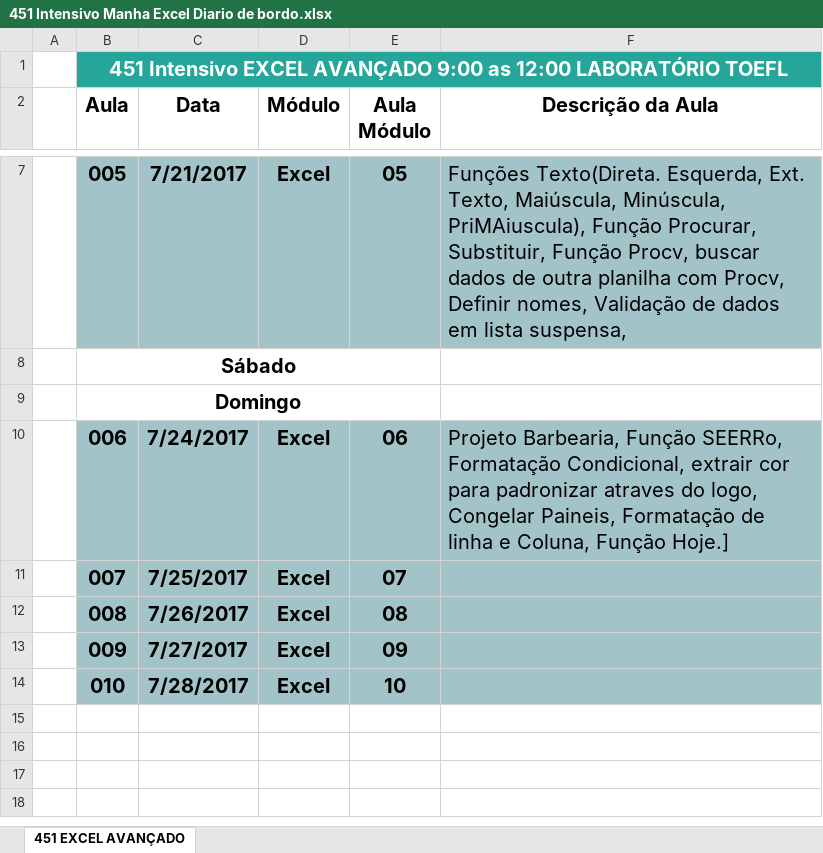
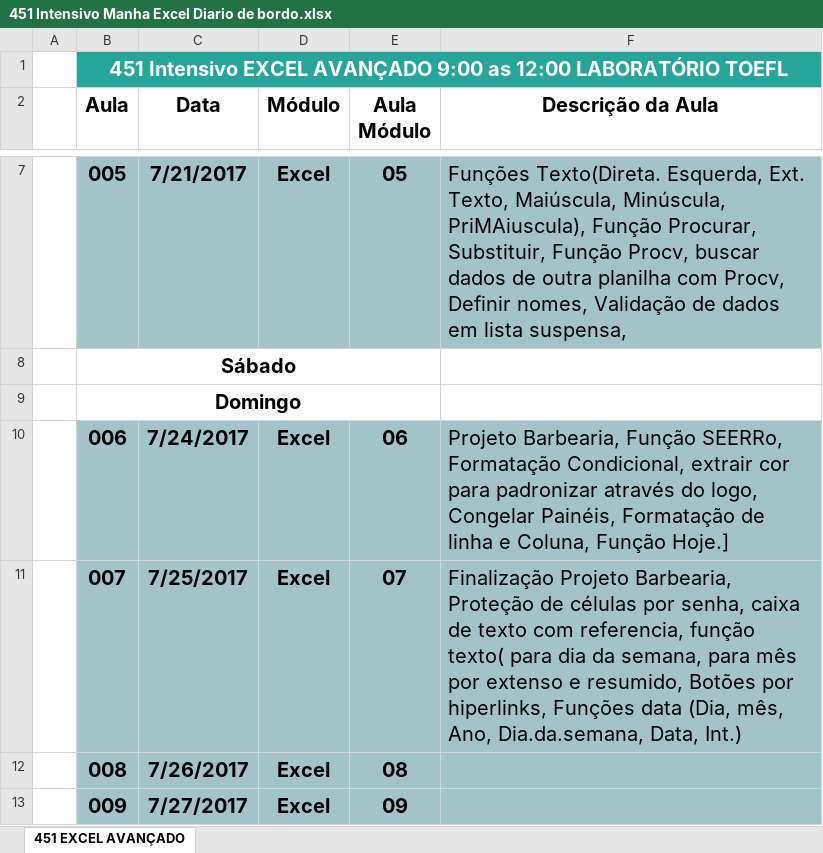
Before and after one commit to Marcsuper/TeachX, an Excel workbook: Turma Intensivo - Manhã Julho 2017/451 Intensivo Manha Excel Diario de bordo.xlsx, sheet 451 EXCEL AVANÇADO, drawn as a sheet; only a part is shown, gaps mark what is left out; the shorter side is filled out with more unchanged rows; values as stored, in another font and other column widths than the file's, no borders; the diff names each change by its address in the sheet, - before the commit and + after, or states it on an @@ line.

```diff
--- a/Turma Intensivo - Manhã Julho 2017/451 Intensivo Manha Excel Diario de bordo.xlsx (sheet 451 EXCEL AVANÇADO)
+++ b/Turma Intensivo - Manhã Julho 2017/451 Intensivo Manha Excel Diario de bordo.xlsx (sheet 451 EXCEL AVANÇADO)
-F10 (Descrição da Aula): …para padronizar atraves do logo, Congelar Paineis, Formatação de…
+F10 (Descrição da Aula): …para padronizar através do logo, Congelar Painéis, Formatação de…
-F11 (Descrição da Aula): (empty)
+F11 (Descrição da Aula): Finalização Projeto Barbearia, Proteção de células por senha, caixa de texto com referencia, função texto( para dia da semana, para mês por extenso e resumido, Botões por hiperlinks, Funções data (Dia, mês, Ano, Dia.da.semana, Data, Int.)
```
Also changed, not shown: 6 other files.
